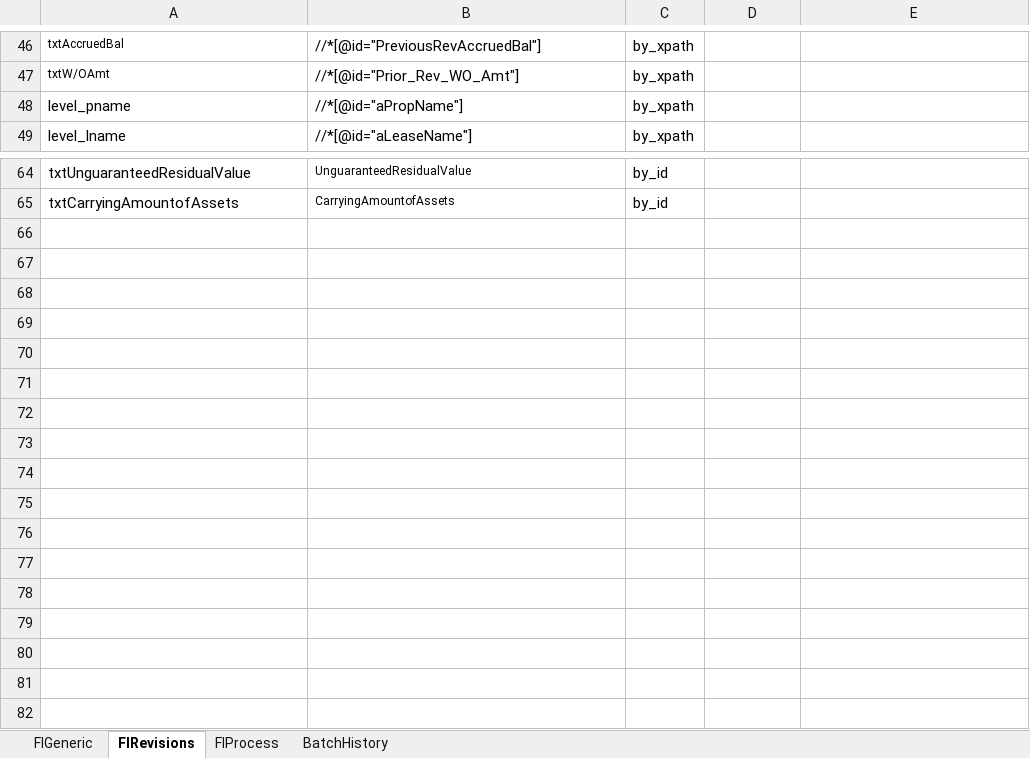
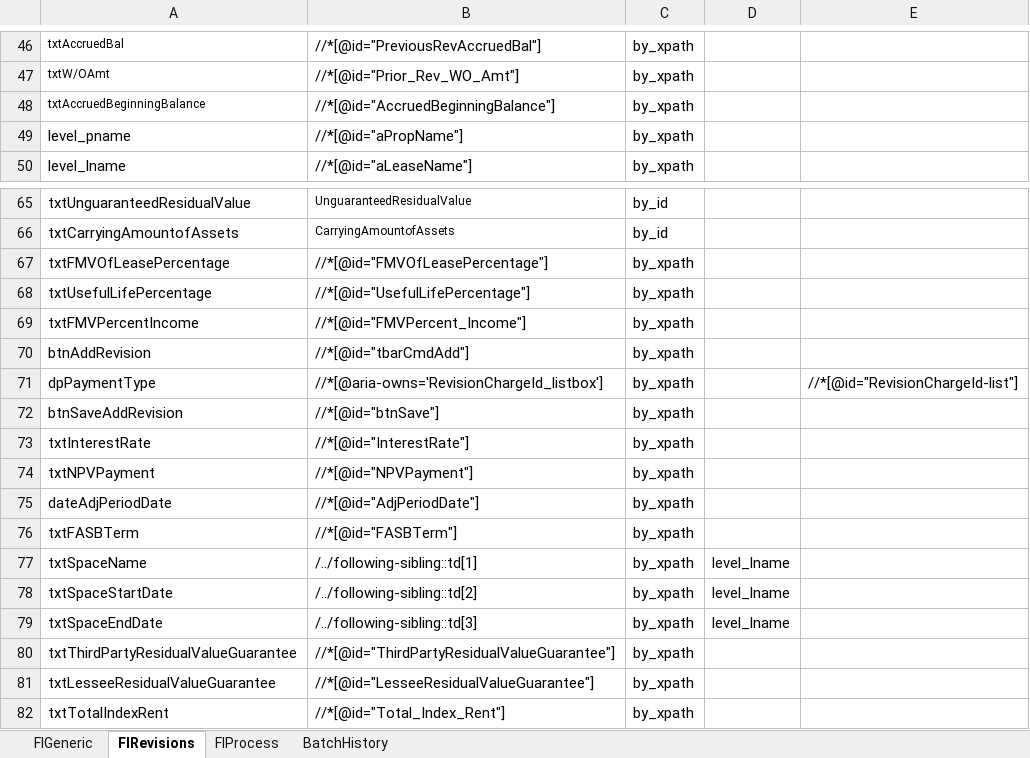
Before and after one commit to shahriarkamal-dsi/AMT-TestFrameWork, an Excel workbook: src/main/resources/objectLocator/OR_FASB.xlsx, sheet FIRevisions, drawn as a sheet; only a part is shown, gaps mark what is left out; values as stored, in another font and other column widths than the file's, no borders; conditional formats not drawn; the diff names each change by its address in the sheet, - before the commit and + after, or states it on an @@ line.

```diff
--- a/src/main/resources/objectLocator/OR_FASB.xlsx (sheet FIRevisions)
+++ b/src/main/resources/objectLocator/OR_FASB.xlsx (sheet FIRevisions)
+row 48: txtAccruedBeginningBalance | //*[@id="AccruedBeginningBalance"] | by_xpath
+row 67: txtFMVOfLeasePercentage | //*[@id="FMVOfLeasePercentage"] | by_xpath
+row 68: txtUsefulLifePercentage | //*[@id="UsefulLifePercentage"] | by_xpath
+row 69: txtFMVPercentIncome | //*[@id="FMVPercent_Income"] | by_xpath
+row 70: btnAddRevision | //*[@id="tbarCmdAdd"] | by_xpath
+row 71: dpPaymentType | //*[@aria-owns='RevisionChargeId_listbox'] | by_xpath |  | //*[@id="RevisionChargeId-list"]
+row 72: btnSaveAddRevision | //*[@id="btnSave"] | by_xpath
+row 73: txtInterestRate | //*[@id="InterestRate"] | by_xpath
+row 74: txtNPVPayment | //*[@id="NPVPayment"] | by_xpath
+row 75: dateAdjPeriodDate | //*[@id="AdjPeriodDate"] | by_xpath
+row 76: txtFASBTerm | //*[@id="FASBTerm"] | by_xpath
+row 77: txtSpaceName | /../following-sibling::td[1] | by_xpath | level_lname
+row 78: txtSpaceStartDate | /../following-sibling::td[2] | by_xpath | level_lname
+row 79: txtSpaceEndDate | /../following-sibling::td[3] | by_xpath | level_lname
+row 80: txtThirdPartyResidualValueGuarantee | //*[@id="ThirdPartyResidualValueGuarantee"] | by_xpath
+row 81: txtLesseeResidualValueGuarantee | //*[@id="LesseeResidualValueGuarantee"] | by_xpath
+row 82: txtTotalIndexRent | //*[@id="Total_Index_Rent"] | by_xpath
```
Also changed, not shown: src/main/resources/modules/CommonTC.xlsx, src/main/resources/modules/SMOKE.xlsx, 1 other file.
